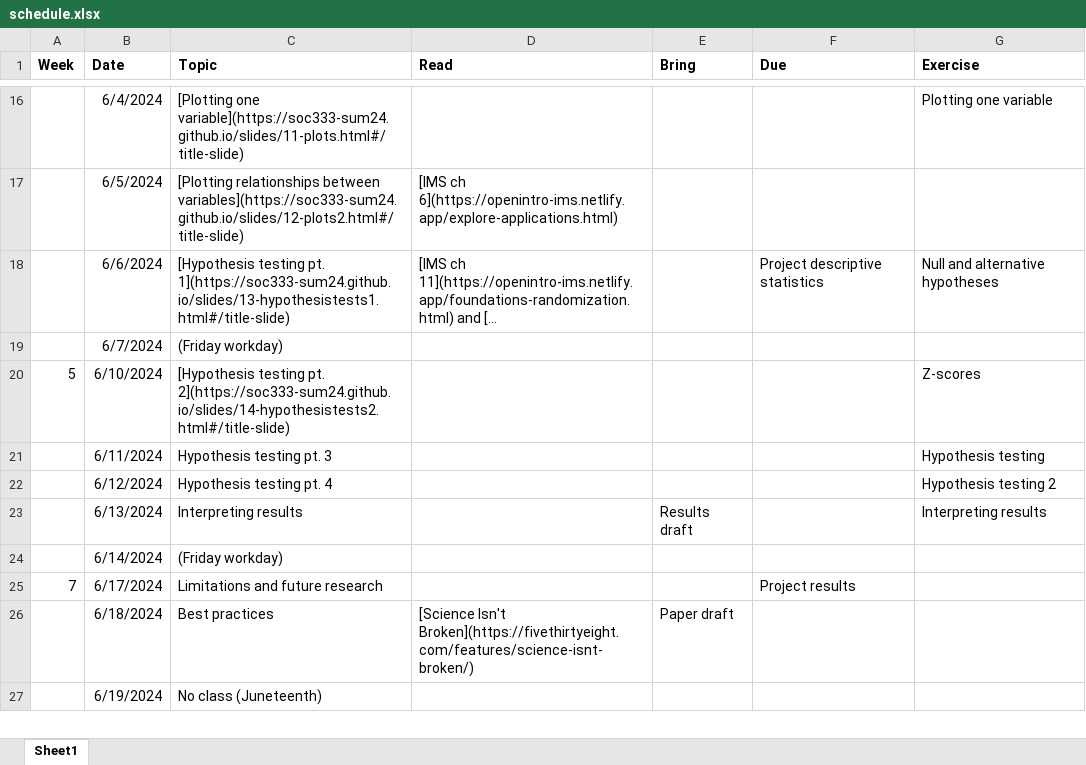
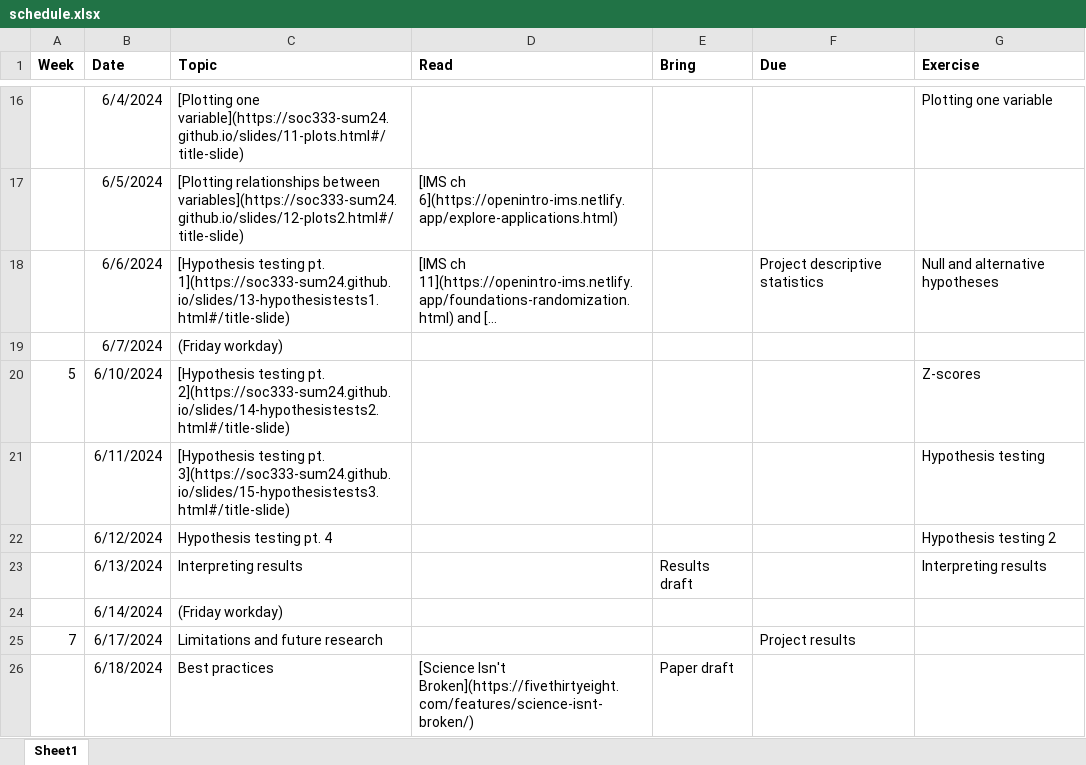
Before and after one commit to soc333-sum24/soc333-sum24.github.io, an Excel workbook: schedule.xlsx, sheet Sheet1, drawn as a sheet; only a part is shown, gaps mark what is left out; the shorter side is filled out with more unchanged rows; long unchanged cells end in …; values as stored, in another font and other column widths than the file's, no borders; the diff names each change by its address in the sheet, - before the commit and + after, or states it on an @@ line.

Commit message:
slides

```diff
--- a/schedule.xlsx (sheet Sheet1)
+++ b/schedule.xlsx (sheet Sheet1)
-C21 (Topic): Hypothesis testing pt. 3
+C21 (Topic): [Hypothesis testing pt. 3](https://soc333-sum24.github.io/slides/15-hypothesistests3.html#/title-slide)
```
Also changed, not shown: 10 other files.
